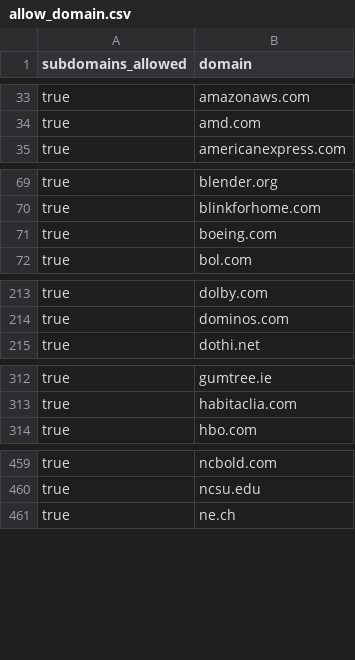
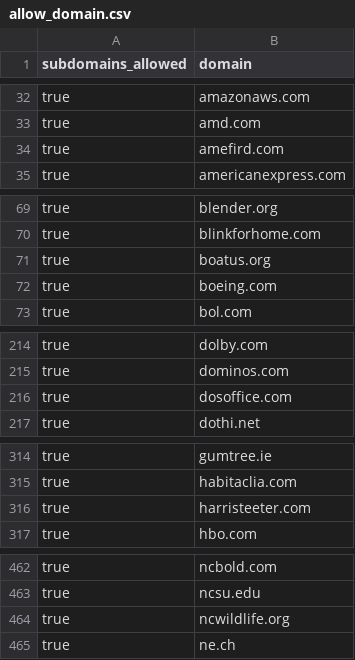
Before and after one commit to WobblyFish/WobblyFish.github.io, a CSV file: my_browser/allow_domain.csv, drawn as a sheet; only a part is shown, gaps mark what is left out; the diff covers the shown part only; the diff names each change by its address in the sheet, - before the commit and + after, or states it on an @@ line.

Commit message:
Update allow_domain.csv

```diff
--- a/my_browser/allow_domain.csv
+++ b/my_browser/allow_domain.csv
+row 34: true | amefird.com
+row 71: true | boatus.org
+row 216: true | dosoffice.com
+row 316: true | harristeeter.com
+row 464: true | ncwildlife.org
```
Also changed, not shown: 1 added row and 1 removed row elsewhere in this file.
